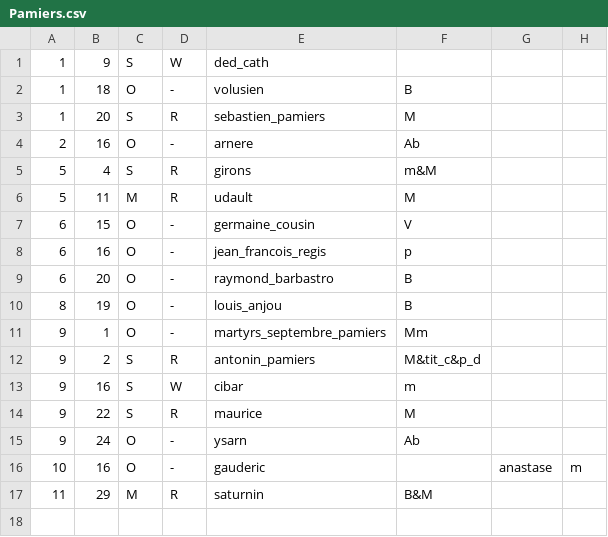
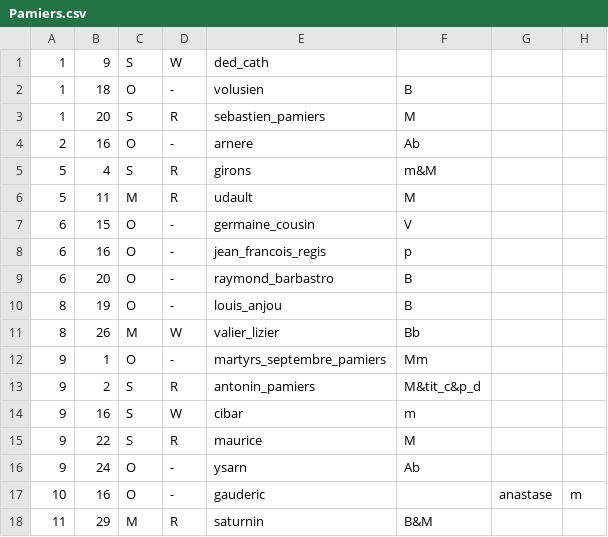
Before and after one commit to MRNL-/LiturgicalCalendarUtils, a CSV file: Continental/Europe/France/Diocese/Pamiers.csv, drawn as a sheet; the diff names each change by its address in the sheet, - before the commit and + after, or states it on an @@ line.

```diff
--- a/Continental/Europe/France/Diocese/Pamiers.csv
+++ b/Continental/Europe/France/Diocese/Pamiers.csv
+row 11: 8 | 26 | M | W | valier_lizier | Bb
```
Also changed, not shown: Continental/Europe/France/Diocese/Albi.csv, Continental/Europe/France/Diocese/Auch.csv, 6 other files.
